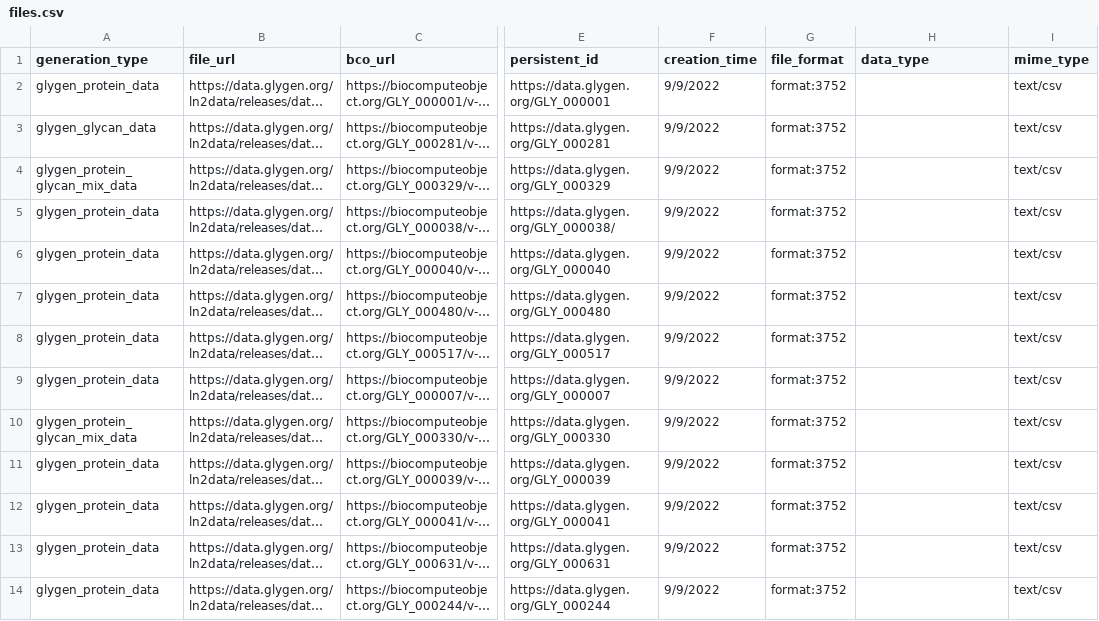
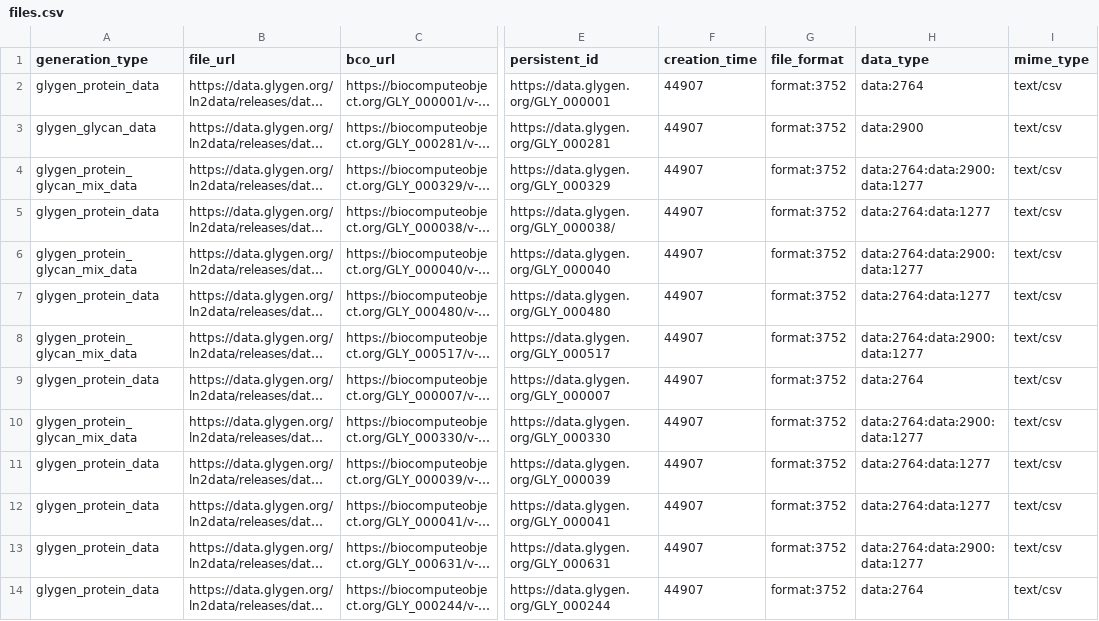
Before and after one commit to glygener/glygen.cfde.generator, a CSV file: data/files.csv, drawn as a sheet; only a part is shown, gaps mark what is left out; long unchanged cells end in …; the diff covers the shown part only; the diff names each change by its address in the sheet, - before the commit and + after, or states it on an @@ line.

Commit message:
New changes for Dec submission
Added data terms and virus masterlists

```diff
--- a/data/files.csv
+++ b/data/files.csv
-F2:F14 (creation_time): 9/9/2022
+F2:F14 (creation_time): 44907
-H2 (data_type): (empty)
+H2 (data_type): data:2764
-H3 (data_type): (empty)
+H3 (data_type): data:2900
-H4 (data_type): (empty)
+H4 (data_type): data:2764:data:2900:data:1277
-H5 (data_type): (empty)
+H5 (data_type): data:2764:data:1277
-A6 (generation_type): glygen_protein_data
+A6 (generation_type): glygen_protein_glycan_mix_data
-H6 (data_type): (empty)
+H6 (data_type): data:2764:data:2900:data:1277
-H7 (data_type): (empty)
+H7 (data_type): data:2764:data:1277
-A8 (generation_type): glygen_protein_data
+A8 (generation_type): glygen_protein_glycan_mix_data
-H8 (data_type): (empty)
+H8 (data_type): data:2764:data:2900:data:1277
-H9 (data_type): (empty)
+H9 (data_type): data:2764
-H10 (data_type): (empty)
+H10 (data_type): data:2764:data:2900:data:1277
-H11:H12 (data_type): (empty)
+H11:H12 (data_type): data:2764:data:1277
-H13 (data_type): (empty)
+H13 (data_type): data:2764:data:2900:data:1277
-H14 (data_type): (empty)
+H14 (data_type): data:2764
```
Also changed, not shown: 4 added rows and 38 edited cells elsewhere in this file, 1 other file.
